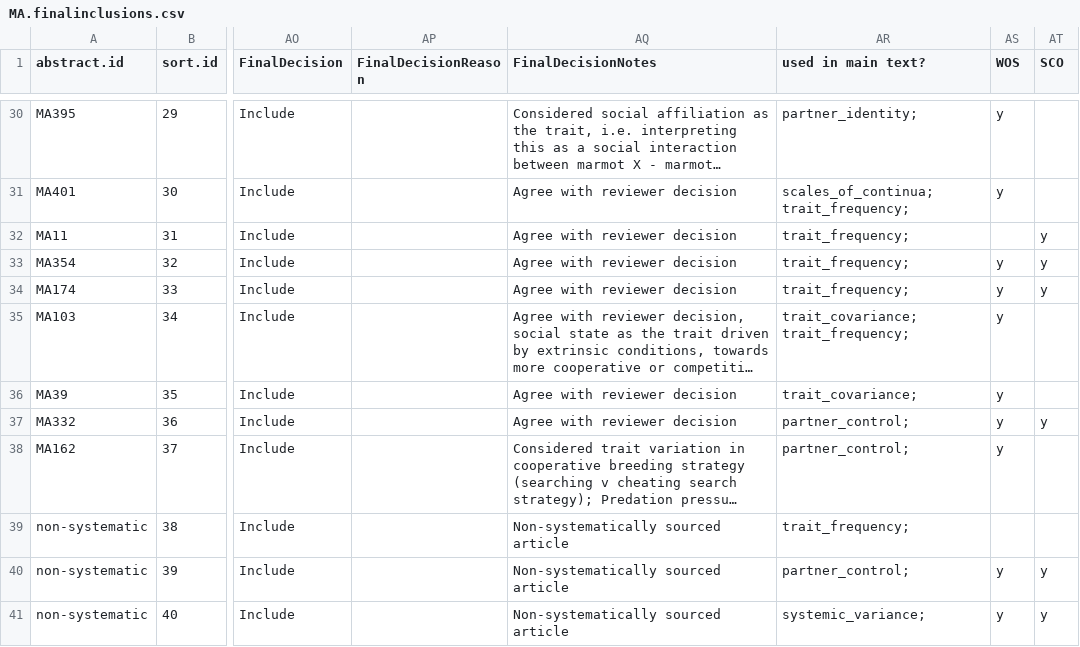
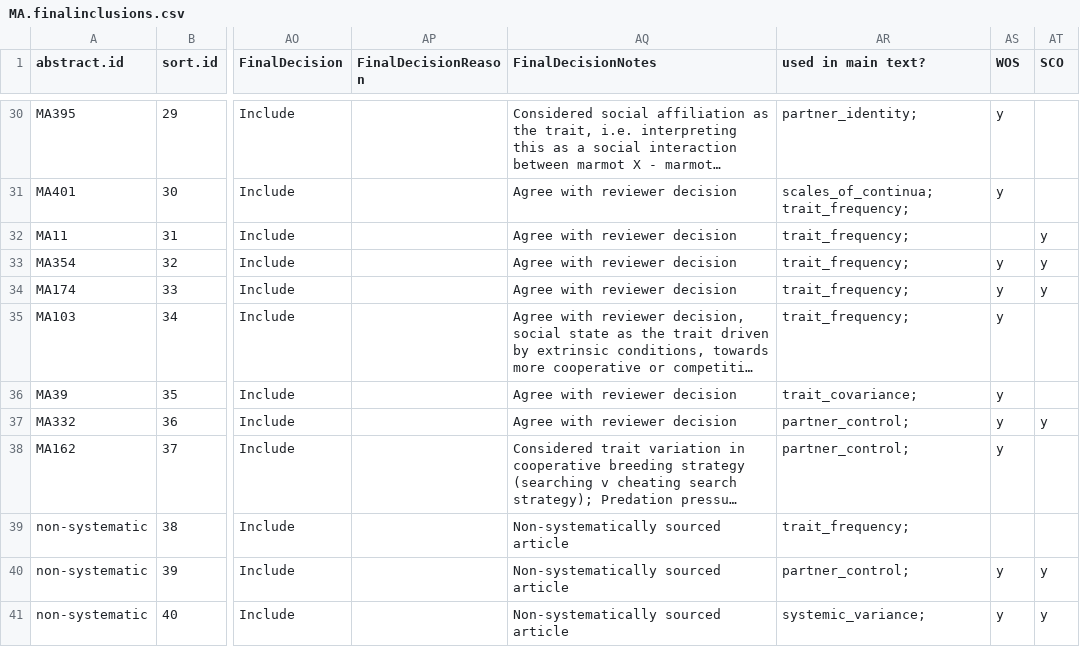
Before and after one commit to NPMoran/synthesis-review_mutualistism-antagonism, a CSV file: MA.finalinclusions.csv, drawn as a sheet; only a part is shown, gaps mark what is left out; long unchanged cells end in …; the diff names each change by its address in the sheet, - before the commit and + after, or states it on an @@ line.

Commit message:
final revision edits

```diff
--- a/MA.finalinclusions.csv
+++ b/MA.finalinclusions.csv
-AR35 (used in main text?): trait_covariance; trait_frequency;
+AR35 (used in main text?): trait_frequency;
```
